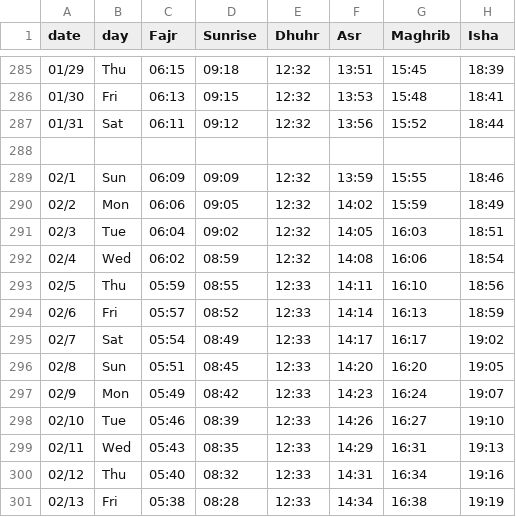
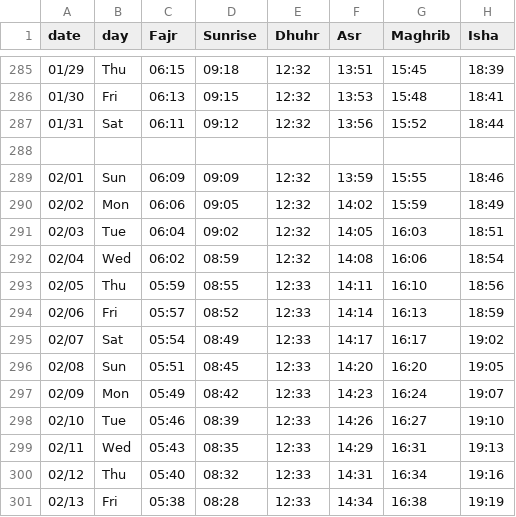
Before and after one commit to Serden-YilmazKose/Dotfiles, a CSV file: .local/share/files/prayer_times.csv, drawn as a sheet; only a part is shown, gaps mark what is left out.

Commit message:
prayer_times.csv: fixed prayer times

```diff
--- a/.local/share/files/prayer_times.csv
+++ b/.local/share/files/prayer_times.csv
@@ -288,11 +288,11 @@ date,day,Fajr,Sunrise,Dhuhr,Asr,Maghrib,Isha
 
-02/1,Sun,06:09,09:09,12:32,13:59,15:55,18:46
-02/2,Mon,06:06,09:05,12:32,14:02,15:59,18:49
-02/3,Tue,06:04,09:02,12:32,14:05,16:03,18:51
-02/4,Wed,06:02,08:59,12:32,14:08,16:06,18:54
-02/5,Thu,05:59,08:55,12:33,14:11,16:10,18:56
-02/6,Fri,05:57,08:52,12:33,14:14,16:13,18:59
-02/7,Sat,05:54,08:49,12:33,14:17,16:17,19:02
-02/8,Sun,05:51,08:45,12:33,14:20,16:20,19:05
-02/9,Mon,05:49,08:42,12:33,14:23,16:24,19:07
+02/01,Sun,06:09,09:09,12:32,13:59,15:55,18:46
+02/02,Mon,06:06,09:05,12:32,14:02,15:59,18:49
+02/03,Tue,06:04,09:02,12:32,14:05,16:03,18:51
+02/04,Wed,06:02,08:59,12:32,14:08,16:06,18:54
+02/05,Thu,05:59,08:55,12:33,14:11,16:10,18:56
+02/06,Fri,05:57,08:52,12:33,14:14,16:13,18:59
+02/07,Sat,05:54,08:49,12:33,14:17,16:17,19:02
+02/08,Sun,05:51,08:45,12:33,14:20,16:20,19:05
+02/09,Mon,05:49,08:42,12:33,14:23,16:24,19:07
 02/10,Tue,05:46,08:39,12:33,14:26,16:27,19:10
```
